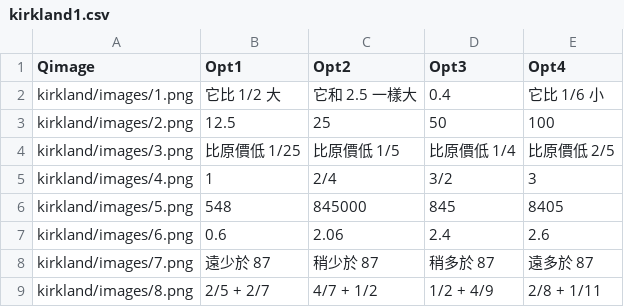
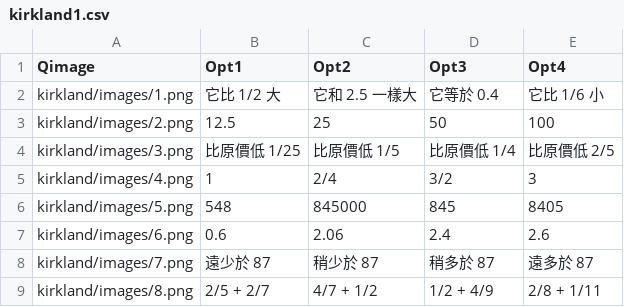
Before and after one commit to KlaytonChan/mmns, a CSV file: kirkland1.csv, drawn as a sheet.

Commit message:
Update kirkland1.csv

```diff
--- a/kirkland1.csv
+++ b/kirkland1.csv
@@ -1,3 +1,3 @@
 Qimage,Opt1,Opt2,Opt3,Opt4
-kirkland/images/1.png,"它比 1/2 大","它和 2.5 一樣大",0.4,"它比 1/6 小"
+kirkland/images/1.png,"它比 1/2 大","它和 2.5 一樣大",它等於 0.4,"它比 1/6 小"
 kirkland/images/2.png,"12.5","25","50","100"
```
